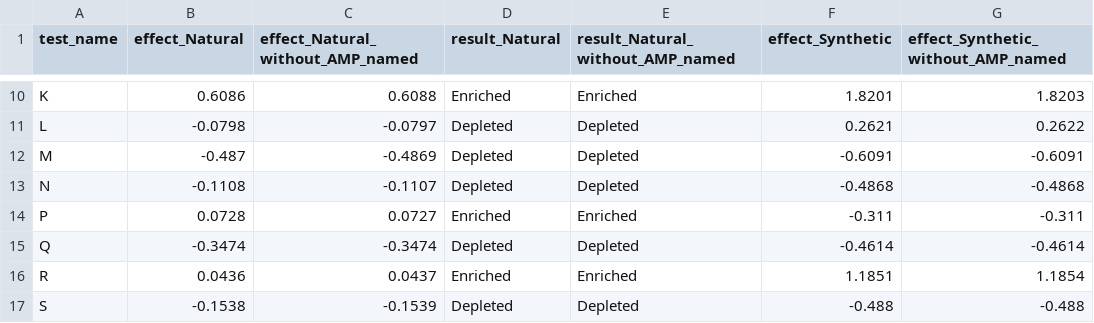
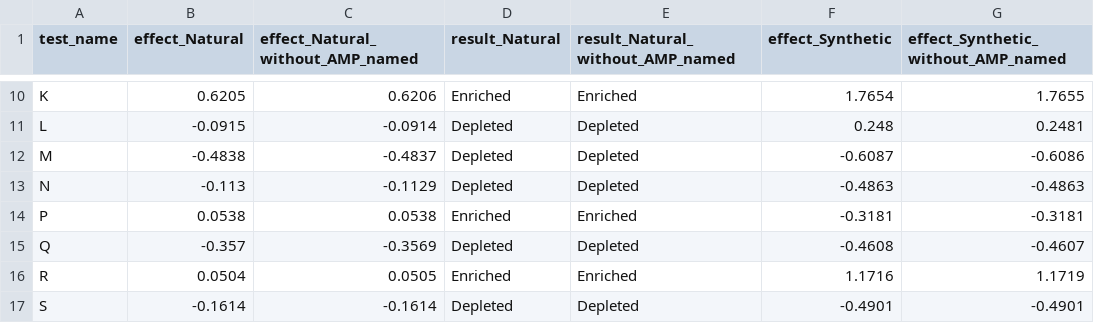
Before and after one commit to Akshatkhandelwal187/dbaasp_comparative_study_4, a CSV file: deliverables/tables/aa_enrichment_background_check.csv, drawn as a sheet; only a part is shown, gaps mark what is left out; the diff covers the shown part only; the diff names each change by its address in the sheet, - before the commit and + after, or states it on an @@ line.

```diff
--- a/deliverables/tables/aa_enrichment_background_check.csv
+++ b/deliverables/tables/aa_enrichment_background_check.csv
-B10 (effect_Natural): 0.6086
+B10 (effect_Natural): 0.6205
-C10 (effect_Natural_without_AMP_named): 0.6088
+C10 (effect_Natural_without_AMP_named): 0.6206
-F10 (effect_Synthetic): 1.8201
+F10 (effect_Synthetic): 1.7654
-G10: 1.8203
+G10: 1.7655
-B11 (effect_Natural): -0.0798
+B11 (effect_Natural): -0.0915
-C11 (effect_Natural_without_AMP_named): -0.0797
+C11 (effect_Natural_without_AMP_named): -0.0914
-F11 (effect_Synthetic): 0.2621
+F11 (effect_Synthetic): 0.248
-G11: 0.2622
+G11: 0.2481
-B12 (effect_Natural): -0.487
+B12 (effect_Natural): -0.4838
-C12 (effect_Natural_without_AMP_named): -0.4869
+C12 (effect_Natural_without_AMP_named): -0.4837
-F12 (effect_Synthetic): -0.6091
+F12 (effect_Synthetic): -0.6087
-G12: -0.6091
+G12: -0.6086
-B13 (effect_Natural): -0.1108
+B13 (effect_Natural): -0.113
-C13 (effect_Natural_without_AMP_named): -0.1107
+C13 (effect_Natural_without_AMP_named): -0.1129
-F13 (effect_Synthetic): -0.4868
+F13 (effect_Synthetic): -0.4863
-G13: -0.4868
+G13: -0.4863
-B14 (effect_Natural): 0.0728
+B14 (effect_Natural): 0.0538
-C14 (effect_Natural_without_AMP_named): 0.0727
+C14 (effect_Natural_without_AMP_named): 0.0538
-F14 (effect_Synthetic): -0.311
+F14 (effect_Synthetic): -0.3181
-G14: -0.311
+G14: -0.3181
-B15 (effect_Natural): -0.3474
+B15 (effect_Natural): -0.357
-C15 (effect_Natural_without_AMP_named): -0.3474
+C15 (effect_Natural_without_AMP_named): -0.3569
-F15 (effect_Synthetic): -0.4614
+F15 (effect_Synthetic): -0.4608
-G15: -0.4614
+G15: -0.4607
-B16 (effect_Natural): 0.0436
+B16 (effect_Natural): 0.0504
-C16 (effect_Natural_without_AMP_named): 0.0437
+C16 (effect_Natural_without_AMP_named): 0.0505
-F16 (effect_Synthetic): 1.1851
+F16 (effect_Synthetic): 1.1716
-G16: 1.1854
+G16: 1.1719
-B17 (effect_Natural): -0.1538
+B17 (effect_Natural): -0.1614
-C17 (effect_Natural_without_AMP_named): -0.1539
+C17 (effect_Natural_without_AMP_named): -0.1614
-F17 (effect_Synthetic): -0.488
+F17 (effect_Synthetic): -0.4901
-G17: -0.488
+G17: -0.4901
```
Also changed, not shown: 128 edited cells elsewhere in this file, deliverables/tables/aa_enrichment_natural_vs_synthetic.csv, 4 other files.
